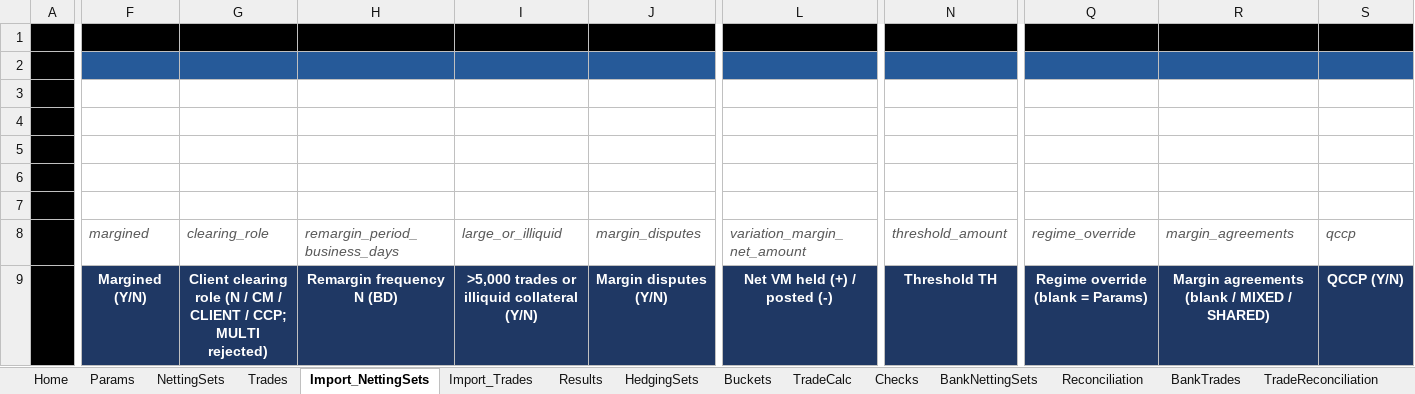
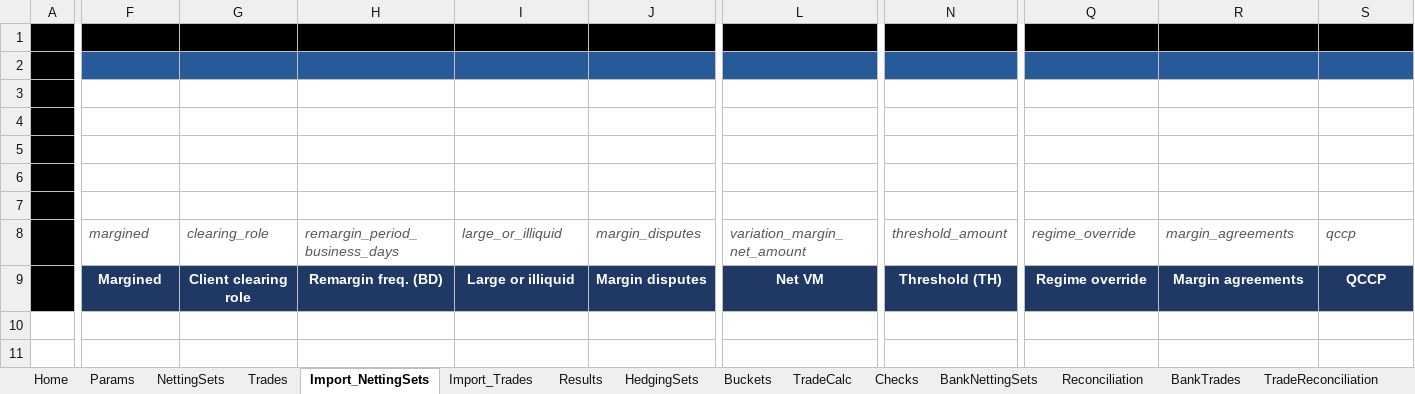
Before and after one commit to danielep71/K-SACCR, an Excel workbook: src/workbook/SACCR_Template.xlsx, sheet Import_NettingSets, drawn as a sheet; only a part is shown, gaps mark what is left out; values as stored, in another font and other column widths than the file's, no borders; charts and pictures not drawn; the diff covers the shown part only; the diff names each change by its address in the sheet, - before the commit and + after, or states it on an @@ line.

Commit message:
Rework the input sheets: four frozen rows, short headers with notes, positions read from names
The owner's layout of Params, NettingSets and Trades (#756): four frozen
rows with the header on row 4, rows 3 and 4 30 points high, Params
freezing the Code column too, input columns 15 wide and short column
headers, also on the two staging sheets. Every header of NettingSets
and Trades carries a note: the field, the values allowed, the meaning
of a blank, when it is required, the CSV field name and the reference.

The expected headers the engine compares with the header row are
generated into CORE_CsvSchema from the sheet_header of contract.json,
so a rename is one edit to the contract and the template.

The Python tests, the protection matrix, the sheet-style rules and the
Excel protection script find header rows, tables and parameter cells
from their workbook names (tools/template_layout.py), not from row
numbers, so rows moved in Excel need no code change. The gates accept
what Excel writes on save: row heights rounded to a pixel, default
attributes left out, the font of the notes, the bar column width. The
template drops what Excel adds on save that it does not keep: document
properties, the sensitivity label, the local path and the calculation
chain.

```diff
--- a/src/workbook/SACCR_Template.xlsx (sheet Import_NettingSets)
+++ b/src/workbook/SACCR_Template.xlsx (sheet Import_NettingSets)
-F9: Margined (Y/N)
+F9: Margined
-G9: Client clearing role (N / CM / CLIENT / CCP; MULTI rejected)
+G9: Client clearing role
-H9: Remargin frequency N (BD)
+H9: Remargin freq. (BD)
-I9: >5,000 trades or illiquid collateral (Y/N)
+I9: Large or illiquid
-J9: Margin disputes (Y/N)
+J9: Margin disputes
-L9: Net VM held (+) / posted (-)
+L9: Net VM
-N9: Threshold TH
+N9: Threshold (TH)
-Q9: Regime override (blank = Params)
+Q9: Regime override
-R9: Margin agreements (blank / MIXED / SHARED)
+R9: Margin agreements
-S9: QCCP (Y/N)
+S9: QCCP
```
Also changed, not shown: 2 edited cells elsewhere in this sheet, sheet ReconSummary, sheet TestCatalogue, sheet FormulaTest, sheet NettingSets, sheet Trades, sheet Import_Trades, 4 more sheets, charts or pictures, 30 other files.
